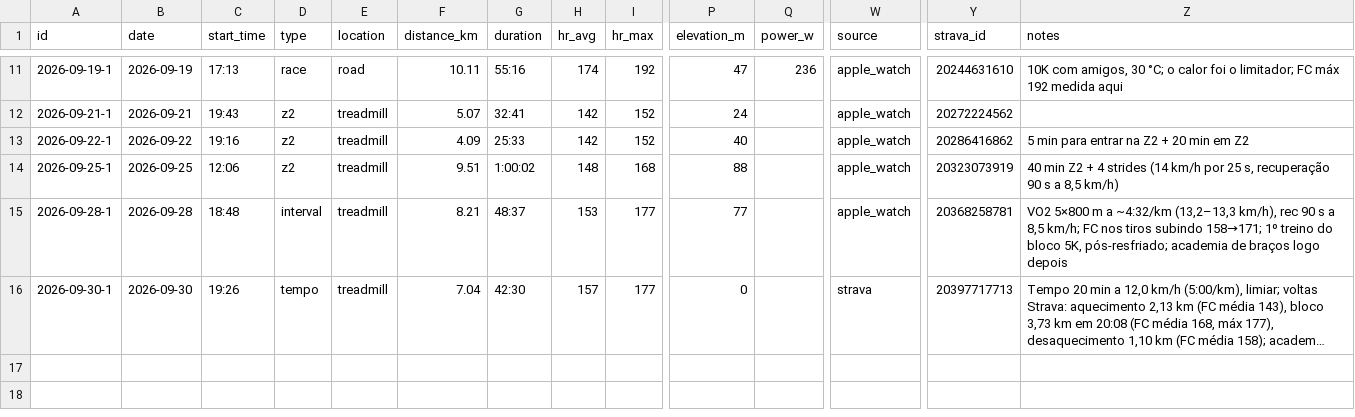
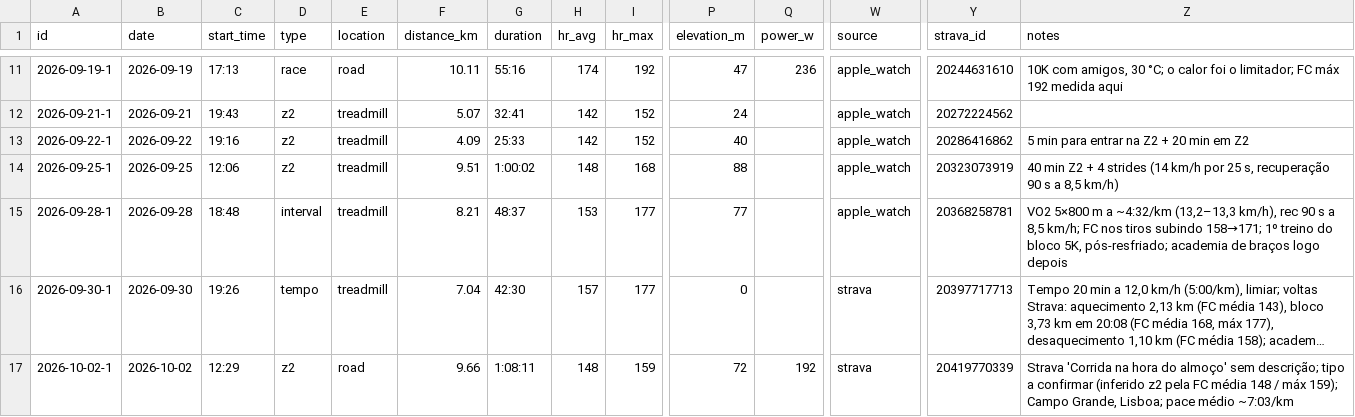
Before and after one commit to jivagomenezes/fitness-log, a CSV file: data/runs.csv, drawn as a sheet; only a part is shown, gaps mark what is left out; long unchanged cells end in …; rows hold the shown columns only; the diff names each change by its address in the sheet, - before the commit and + after, or states it on an @@ line.

```diff
--- a/data/runs.csv
+++ b/data/runs.csv
+row 17: 2026-10-02-1 | 2026-10-02 | 12:29 | z2 | road | 9.66 | 1:08:11 | 148 | 159 | 72 | 192 | strava | 20419770339 | Strava 'Corrida na hora do almoço' sem descrição; tipo a confirmar (inferido z2 pela FC média 148 / máx 159); Campo Grande, Lisboa; pace médio ~7:03/km
```
Also changed, not shown: data/daily_health.csv, 2 other files.
